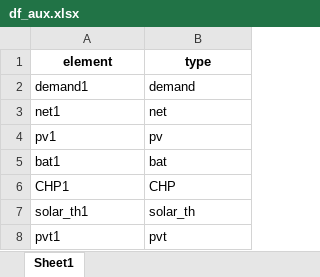
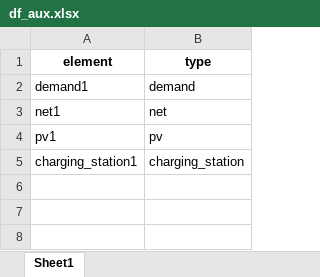
Before and after one commit to christianLeomil/masterthesis, an Excel workbook: output/df_aux.xlsx, sheet Sheet1, drawn as a sheet; values as stored, in another font and other column widths than the file's, no borders; removed rows and columns are numbered as before the commit, all else as after; the diff names each change by its address in the sheet, - before the commit and + after, or states it on an @@ line.

```diff
--- a/output/df_aux.xlsx (sheet Sheet1)
+++ b/output/df_aux.xlsx (sheet Sheet1)
-row 5: bat1 | bat
-row 6: CHP1 | CHP
-row 7: solar_th1 | solar_th
-row 8: pvt1 | pvt
+row 5: charging_station1 | charging_station
```
Also changed, not shown: input/df_input.xlsx, output/df_con_electric.xlsx, 6 other files.
